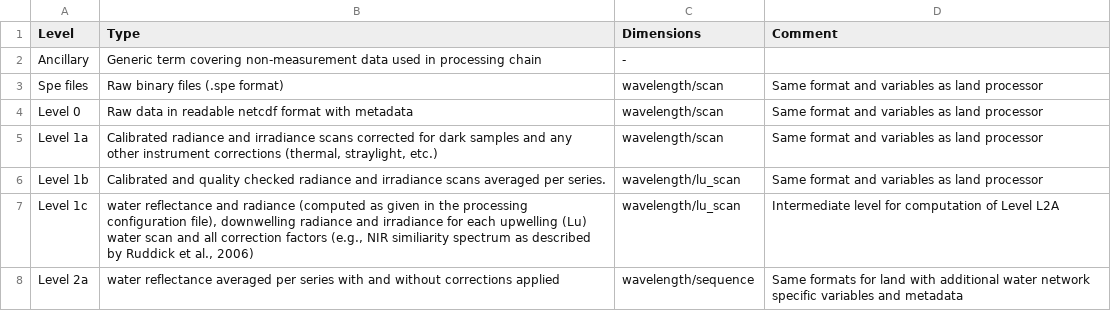
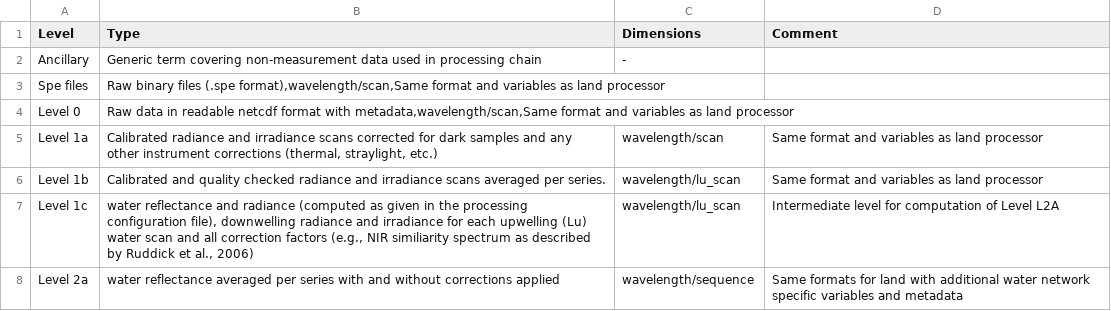
Before and after one commit to HYPERNETS/hypernets_processor, a CSV file: docs/sphinx/content/atbd/products/table_datalevel.csv, drawn as a sheet; the diff names each change by its address in the sheet, - before the commit and + after, or states it on an @@ line.

Commit message:
Add files via upload

```diff
--- a/docs/sphinx/content/atbd/products/table_datalevel.csv
+++ b/docs/sphinx/content/atbd/products/table_datalevel.csv
-B3 (Type): …files (.spe format)
+B3 (Type): …files (.spe format),wavelength/scan,Same format and variables as land processor
-C3:C4 (Dimensions): wavelength/scan
+C3:C4 (Dimensions): (empty)
-D3:D4 (Comment): Same format and variables as land processor
+D3:D4 (Comment): (empty)
-B4 (Type): …format with metadata
+B4 (Type): …format with metadata,wavelength/scan,Same format and variables as land processor
```
